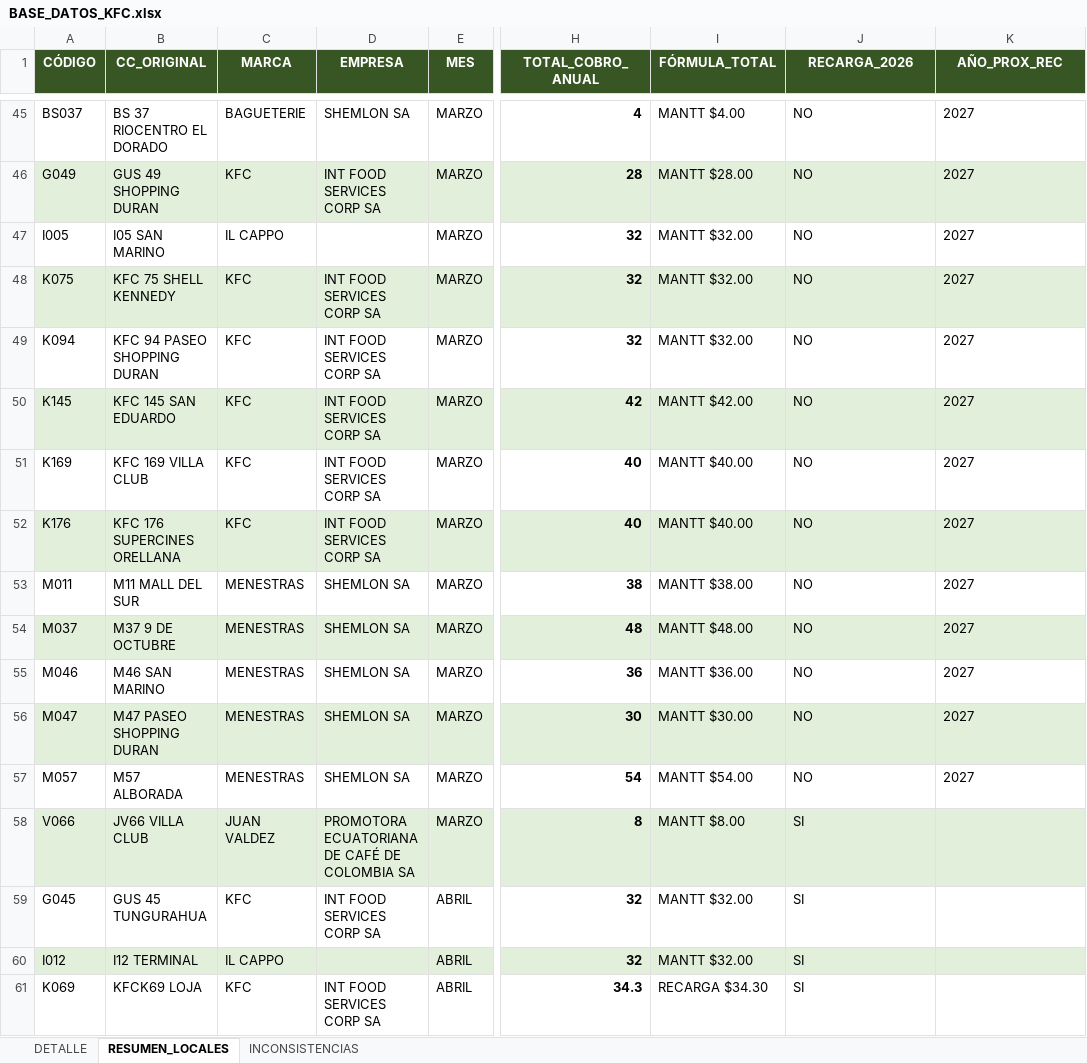
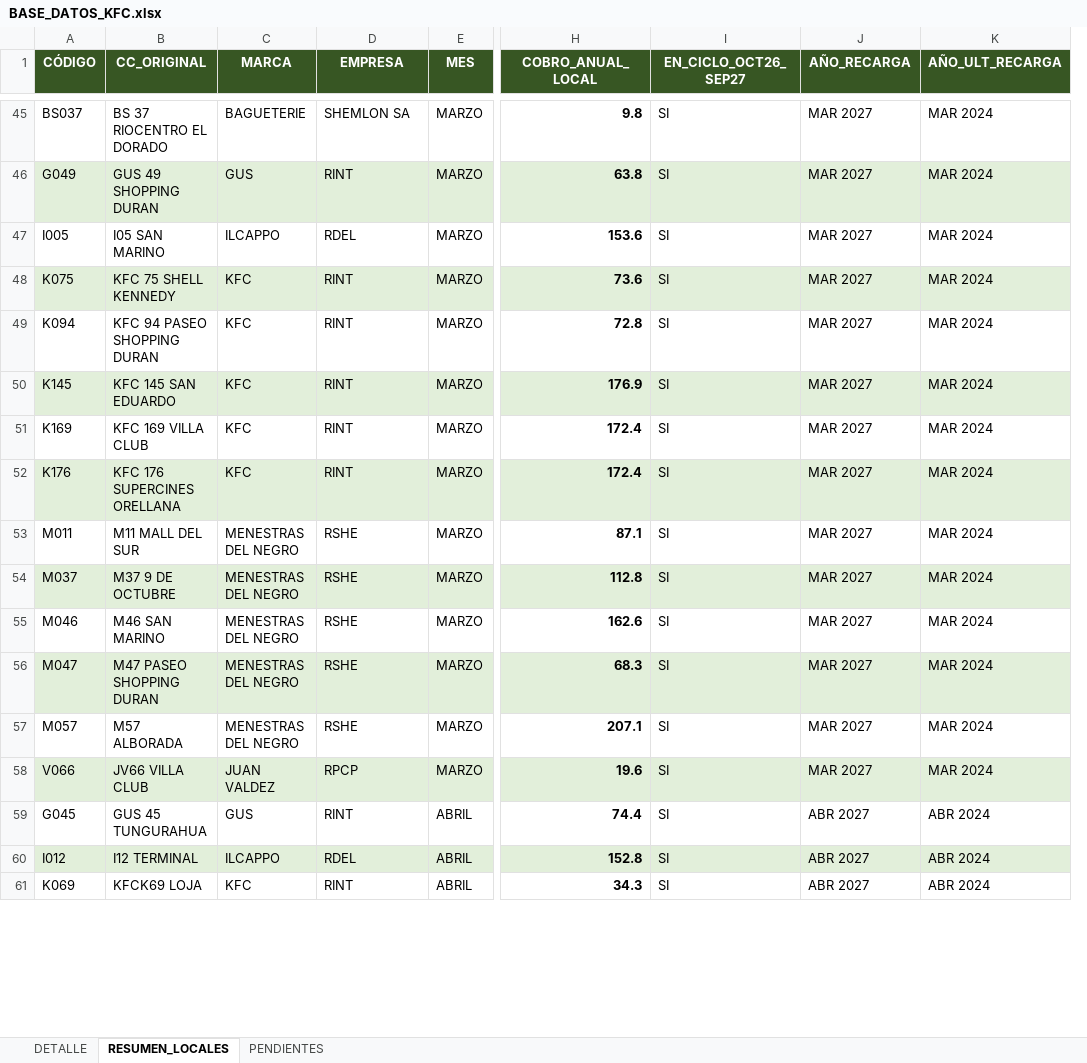
Before and after one commit to alejosl0801/previfuego-facturacion, an Excel workbook: BASE_DATOS_KFC.xlsx, sheet RESUMEN_LOCALES, drawn as a sheet; only a part is shown, gaps mark what is left out; values as stored, in another font and other column widths than the file's, no borders; removed rows and columns are numbered as before the commit, all else as after; the diff covers the shown part only; the diff names each change by its address in the sheet, - before the commit and + after, or states it on an @@ line.

```diff
--- a/BASE_DATOS_KFC.xlsx (sheet RESUMEN_LOCALES)
+++ b/BASE_DATOS_KFC.xlsx (sheet RESUMEN_LOCALES)
-sheet tab: INCONSISTENCIAS
+sheet tab: PENDIENTES
-column I (FÓRMULA_TOTAL), rows 45-61: MANTT $4.00 | MANTT $28.00 | MANTT $32.00 | MANTT $32.00 | MANTT $32.00 | MANTT $42.00 | MANTT $40.00 | MANTT $40.00 | MANTT $38.00 | MANTT $48.00 | MANTT $36.00 | MANTT $30.00 | MANTT $54.00 | MANTT $8.00 | MANTT $32.00 | MANTT $32.00 | RECARGA $34.30
+column J (AÑO_RECARGA), rows 45-61: MAR 2027 | MAR 2027 | MAR 2027 | MAR 2027 | MAR 2027 | MAR 2027 | MAR 2027 | MAR 2027 | MAR 2027 | MAR 2027 | MAR 2027 | MAR 2027 | MAR 2027 | MAR 2027 | ABR 2027 | ABR 2027 | ABR 2027
-H1: TOTAL_COBRO_ANUAL
+H1: COBRO_ANUAL_LOCAL
-I1: RECARGA_2026
+I1: EN_CICLO_OCT26_SEP27
-K1: AÑO_PROX_REC
+K1: AÑO_ULT_RECARGA
-H45 (COBRO_ANUAL_LOCAL): 4
+H45 (COBRO_ANUAL_LOCAL): 9.8
-I45:I57 (EN_CICLO_OCT26_SEP27): NO
+I45:I57 (EN_CICLO_OCT26_SEP27): SI
-K45:K57 (AÑO_ULT_RECARGA): 2027
+K45:K57 (AÑO_ULT_RECARGA): MAR 2024
-C46 (MARCA): KFC
+C46 (MARCA): GUS
-D46 (EMPRESA): INT FOOD SERVICES CORP SA
+D46 (EMPRESA): RINT
-H46 (COBRO_ANUAL_LOCAL): 28
+H46 (COBRO_ANUAL_LOCAL): 63.8
-C47 (MARCA): IL CAPPO
+C47 (MARCA): ILCAPPO
-D47 (EMPRESA): (empty)
+D47 (EMPRESA): RDEL
-H47 (COBRO_ANUAL_LOCAL): 32
+H47 (COBRO_ANUAL_LOCAL): 153.6
-D48:D52 (EMPRESA): INT FOOD SERVICES CORP SA
+D48:D52 (EMPRESA): RINT
-H48 (COBRO_ANUAL_LOCAL): 32
+H48 (COBRO_ANUAL_LOCAL): 73.6
-H49 (COBRO_ANUAL_LOCAL): 32
+H49 (COBRO_ANUAL_LOCAL): 72.8
-H50 (COBRO_ANUAL_LOCAL): 42
+H50 (COBRO_ANUAL_LOCAL): 176.9
-H51:H52 (COBRO_ANUAL_LOCAL): 40
+H51:H52 (COBRO_ANUAL_LOCAL): 172.4
-C53:C57 (MARCA): MENESTRAS
+C53:C57 (MARCA): MENESTRAS DEL NEGRO
-D53:D57 (EMPRESA): SHEMLON SA
+D53:D57 (EMPRESA): RSHE
-H53 (COBRO_ANUAL_LOCAL): 38
+H53 (COBRO_ANUAL_LOCAL): 87.1
-H54 (COBRO_ANUAL_LOCAL): 48
+H54 (COBRO_ANUAL_LOCAL): 112.8
-H55 (COBRO_ANUAL_LOCAL): 36
+H55 (COBRO_ANUAL_LOCAL): 162.6
-H56 (COBRO_ANUAL_LOCAL): 30
+H56 (COBRO_ANUAL_LOCAL): 68.3
-H57 (COBRO_ANUAL_LOCAL): 54
+H57 (COBRO_ANUAL_LOCAL): 207.1
-D58 (EMPRESA): PROMOTORA ECUATORIANA DE CAFÉ DE COLOMBIA SA
+D58 (EMPRESA): RPCP
-H58 (COBRO_ANUAL_LOCAL): 8
+H58 (COBRO_ANUAL_LOCAL): 19.6
-K58 (AÑO_ULT_RECARGA): (empty)
+K58 (AÑO_ULT_RECARGA): MAR 2024
-C59 (MARCA): KFC
+C59 (MARCA): GUS
-D59 (EMPRESA): INT FOOD SERVICES CORP SA
+D59 (EMPRESA): RINT
-H59 (COBRO_ANUAL_LOCAL): 32
+H59 (COBRO_ANUAL_LOCAL): 74.4
-K59:K61 (AÑO_ULT_RECARGA): (empty)
+K59:K61 (AÑO_ULT_RECARGA): ABR 2024
-C60 (MARCA): IL CAPPO
+C60 (MARCA): ILCAPPO
-D60 (EMPRESA): (empty)
+D60 (EMPRESA): RDEL
-H60 (COBRO_ANUAL_LOCAL): 32
+H60 (COBRO_ANUAL_LOCAL): 152.8
-D61 (EMPRESA): INT FOOD SERVICES CORP SA
+D61 (EMPRESA): RINT
```
Also changed, not shown: 585 edited cells elsewhere in this sheet, sheet DETALLE, sheet PENDIENTES.
